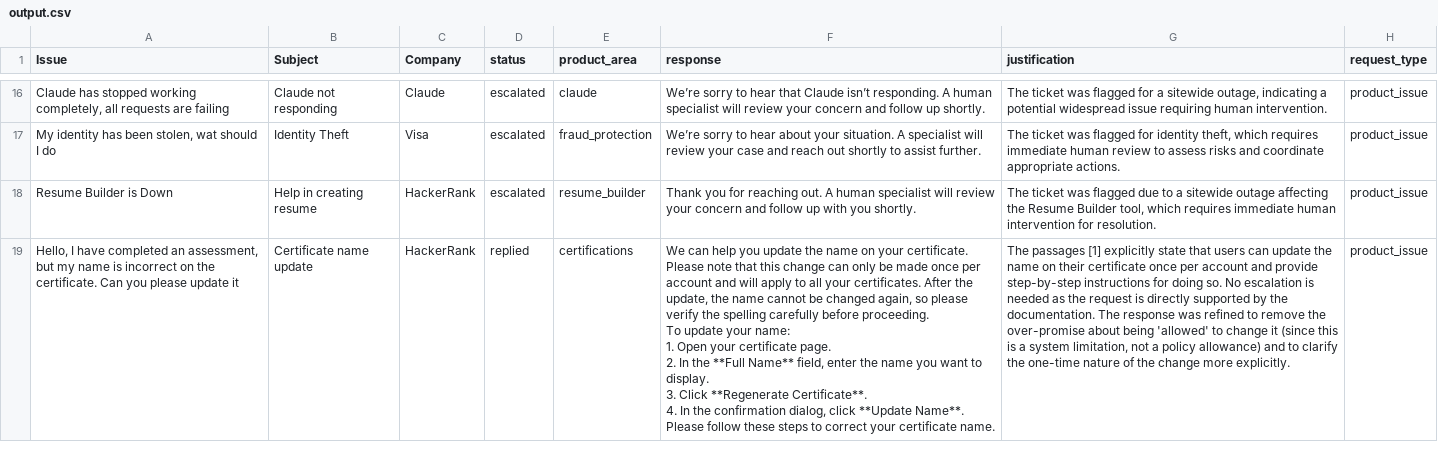
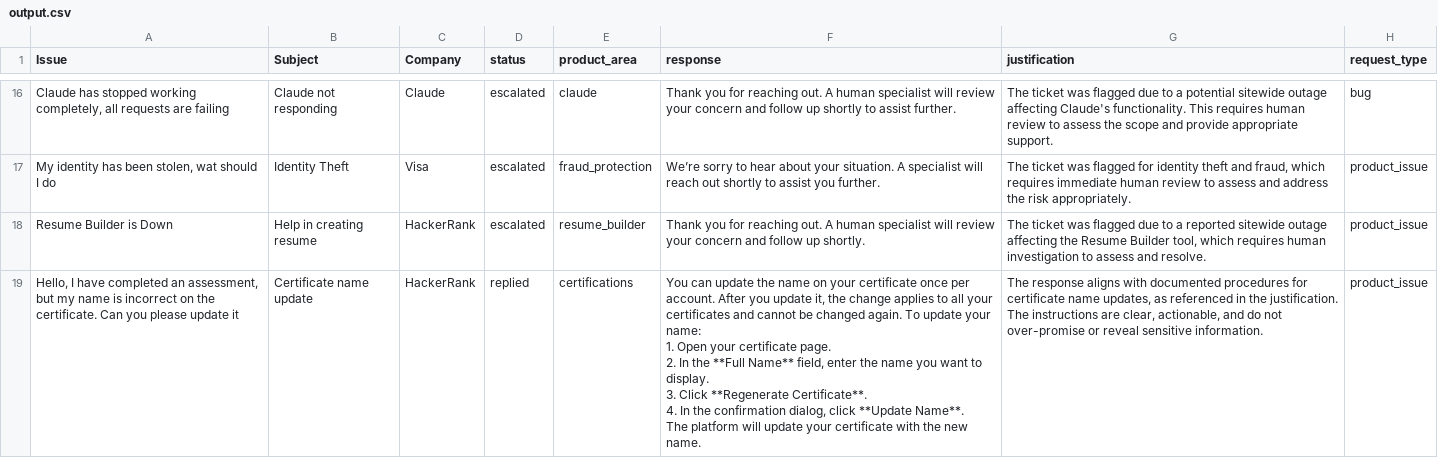
Before and after one commit to romaindelamare/hackerrank-orchestrate-may26, a CSV file: support_tickets/output.csv, drawn as a sheet; only a part is shown, gaps mark what is left out; ↵ is a line break in a cell; the diff covers the shown part only; the diff names each change by its address in the sheet, - before the commit and + after, or states it on an @@ line.

```diff
--- a/support_tickets/output.csv
+++ b/support_tickets/output.csv
-F16 (response): We’re sorry to hear that Claude isn’t responding. A human specialist will review your concern and follow up shortly.
+F16 (response): Thank you for reaching out. A human specialist will review your concern and follow up shortly to assist further.
-G16 (justification): …was flagged for a sitewide outage, indicating a potential widespread issue requiring human intervention.
+G16 (justification): …was flagged due to a potential sitewide outage affecting Claude's functionality. This requires human review to assess the scope and provide appropriate support.
-H16 (request_type): product_issue
+H16 (request_type): bug
-F17 (response): …specialist will review your case and reach out shortly to assist further.
+F17 (response): …specialist will reach out shortly to assist you further.
-G17 (justification): …for identity theft, which requires immediate human review to assess risks and coordinate appropriate actions.
+G17 (justification): …for identity theft and fraud, which requires immediate human review to assess and address the risk appropriately.
-F18 (response): …follow up with you shortly.
+F18 (response): …follow up shortly.
-G18 (justification): …to a sitewide outage affecting the Resume Builder tool, which requires immediate human intervention for resolution.
+G18 (justification): …to a reported sitewide outage affecting the Resume Builder tool, which requires human investigation to assess and resolve.
-F19 (response): We can help you update the name on your certificate. Please note that this change can only be made once per account and will apply to all your certificates. After the update, the name cannot be changed again, so please verify the spelling carefully before proceeding. ↵ To update your name: ↵ 1. Open your certificate page. ↵ 2. In the **Full Name** field, enter the name you want to display. ↵ 3. Click **Regenerate Certificate**. ↵ 4. In the confirmation dialog, click **Update Name**. ↵ Please follow these steps to correct your certificate name.
+F19 (response): You can update the name on your certificate once per account. After you update it, the change applies to all your certificates and cannot be changed again. To update your name: ↵ 1. Open your certificate page. ↵ 2. In the **Full Name** field, enter the name you want to display. ↵ 3. Click **Regenerate Certificate**. ↵ 4. In the confirmation dialog, click **Update Name**. ↵ The platform will update your certificate with the new name.
-G19 (justification): The passages [1] explicitly state that users can update the name on their certificate once per account and provide step-by-step instructions for doing so. No escalation is needed as the request is directly supported by the documentation. The response was refined to remove the over-promise about being 'allowed' to change it (since this is a system limitation, not a policy allowance) and to clarify the one-time nature of the change more explicitly.
+G19 (justification): The response aligns with documented procedures for certificate name updates, as referenced in the justification. The instructions are clear, actionable, and do not over-promise or reveal sensitive information.
```
Also changed, not shown: 56 edited cells elsewhere in this file, 12 other files.
